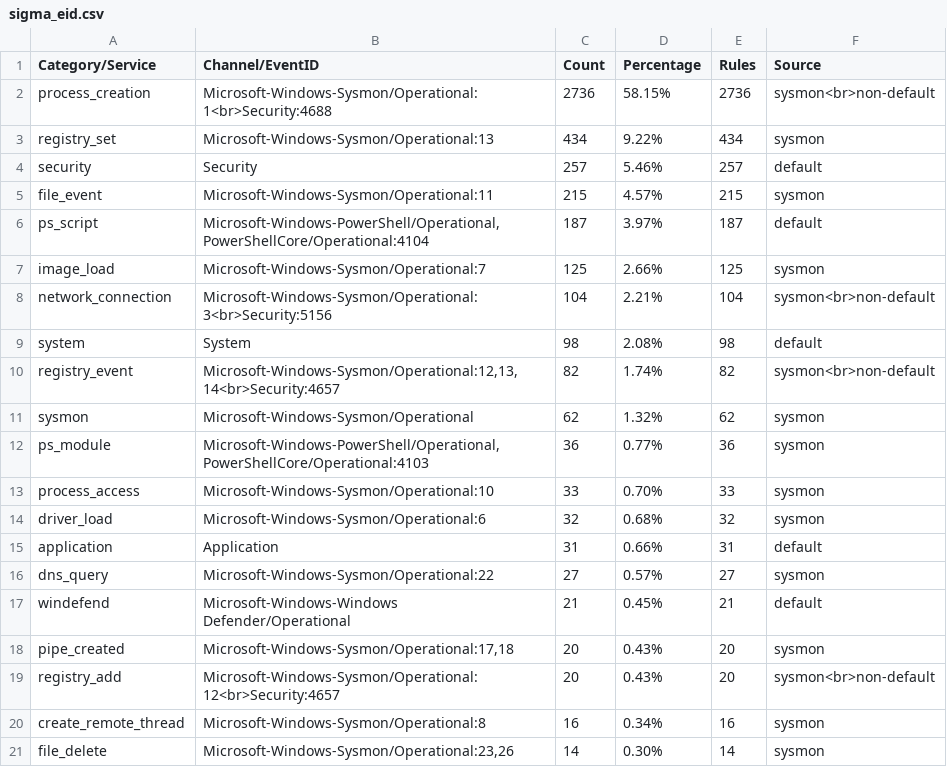
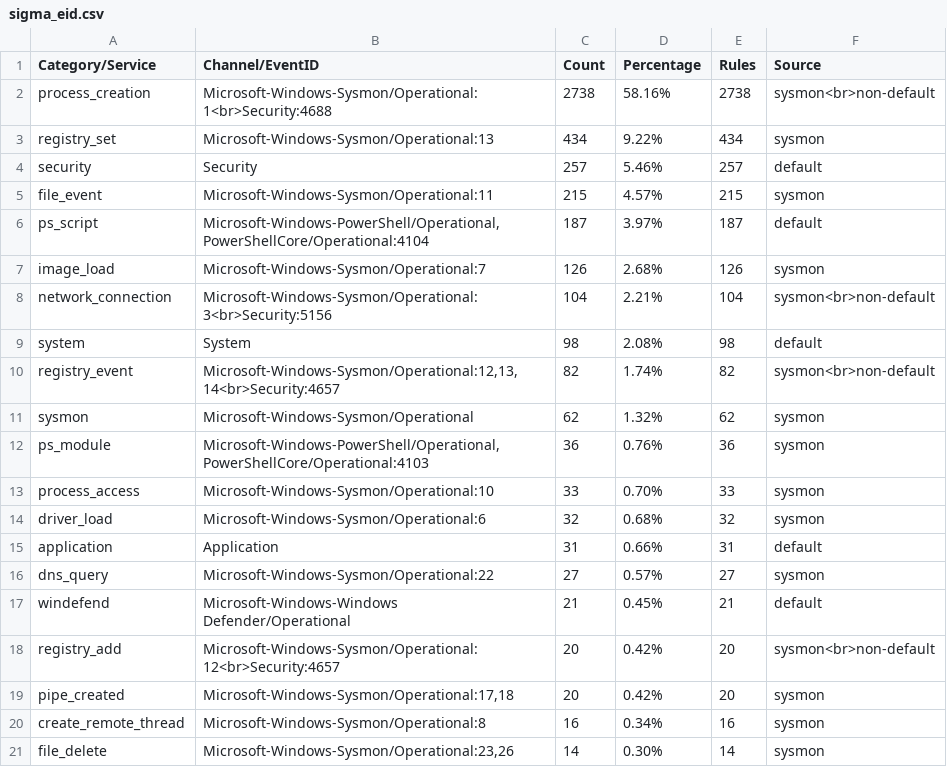
Before and after one commit to fukusuket/InvestigateWindowsLogSetting, a CSV file: sigma_eid.csv, drawn as a sheet.

```diff
--- a/sigma_eid.csv
+++ b/sigma_eid.csv
@@ -1,3 +1,3 @@
 Category/Service,Channel/EventID,Count,Percentage,Rules,Source
-process_creation,Microsoft-Windows-Sysmon/Operational:1<br>Security:4688,2736,58.15%,2736,sysmon<br>non-default
+process_creation,Microsoft-Windows-Sysmon/Operational:1<br>Security:4688,2738,58.16%,2738,sysmon<br>non-default
 registry_set,Microsoft-Windows-Sysmon/Operational:13,434,9.22%,434,sysmon
@@ -6,3 +6,3 @@ file_event,Microsoft-Windows-Sysmon/Operational:11,215,4.57%,215,sysmon
 ps_script,"Microsoft-Windows-PowerShell/Operational,PowerShellCore/Operational:4104",187,3.97%,187,default
-image_load,Microsoft-Windows-Sysmon/Operational:7,125,2.66%,125,sysmon
+image_load,Microsoft-Windows-Sysmon/Operational:7,126,2.68%,126,sysmon
 network_connection,Microsoft-Windows-Sysmon/Operational:3<br>Security:5156,104,2.21%,104,sysmon<br>non-default
@@ -11,3 +11,3 @@ registry_event,"Microsoft-Windows-Sysmon/Operational:12,13,14<br>Security:4657",
 sysmon,Microsoft-Windows-Sysmon/Operational,62,1.32%,62,sysmon
-ps_module,"Microsoft-Windows-PowerShell/Operational,PowerShellCore/Operational:4103",36,0.77%,36,sysmon
+ps_module,"Microsoft-Windows-PowerShell/Operational,PowerShellCore/Operational:4103",36,0.76%,36,sysmon
 process_access,Microsoft-Windows-Sysmon/Operational:10,33,0.70%,33,sysmon
@@ -17,4 +17,4 @@ dns_query,Microsoft-Windows-Sysmon/Operational:22,27,0.57%,27,sysmon
 windefend,Microsoft-Windows-Windows Defender/Operational,21,0.45%,21,default
-pipe_created,"Microsoft-Windows-Sysmon/Operational:17,18",20,0.43%,20,sysmon
-registry_add,Microsoft-Windows-Sysmon/Operational:12<br>Security:4657,20,0.43%,20,sysmon<br>non-default
+registry_add,Microsoft-Windows-Sysmon/Operational:12<br>Security:4657,20,0.42%,20,sysmon<br>non-default
+pipe_created,"Microsoft-Windows-Sysmon/Operational:17,18",20,0.42%,20,sysmon
 create_remote_thread,Microsoft-Windows-Sysmon/Operational:8,16,0.34%,16,sysmon
```
Also changed, not shown: security_eid.csv, 3 other files.
